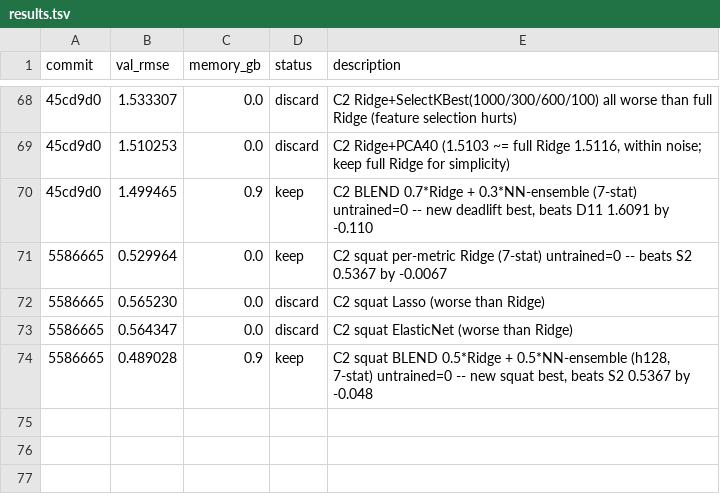
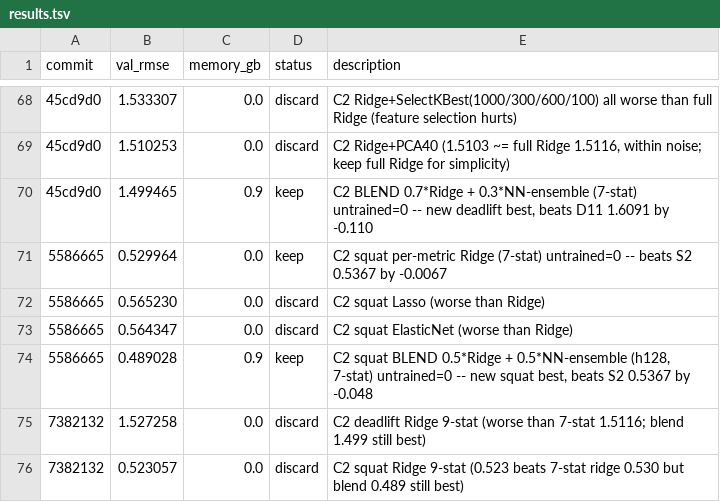
Before and after one commit to Theoya/autoresearch, a TSV file: results.tsv, drawn as a sheet; only a part is shown, gaps mark what is left out; the diff names each change by its address in the sheet, - before the commit and + after, or states it on an @@ line.

```diff
--- a/results.tsv
+++ b/results.tsv
+row 75: 7382132 | 1.527258 | 0.0 | discard | C2 deadlift Ridge 9-stat (worse than 7-stat 1.5116; blend 1.499 still best)
+row 76: 7382132 | 0.523057 | 0.0 | discard | C2 squat Ridge 9-stat (0.523 beats 7-stat ridge 0.530 but blend 0.489 still best)
```
Also changed, not shown: 4 other files.
